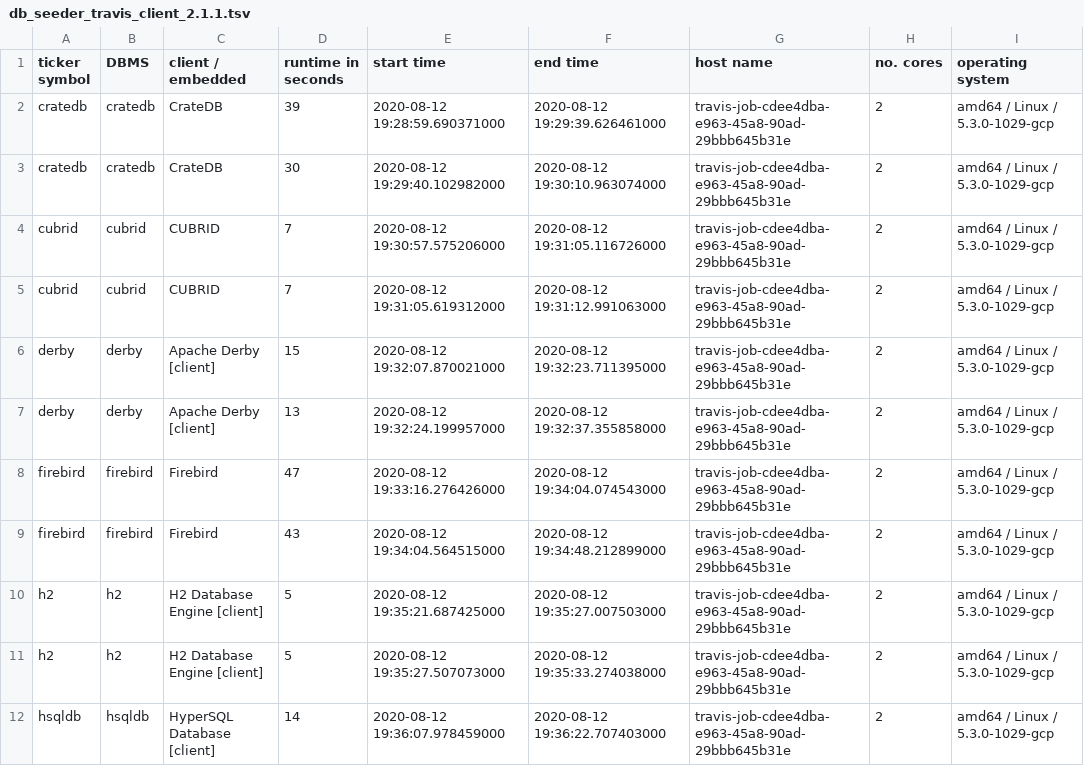
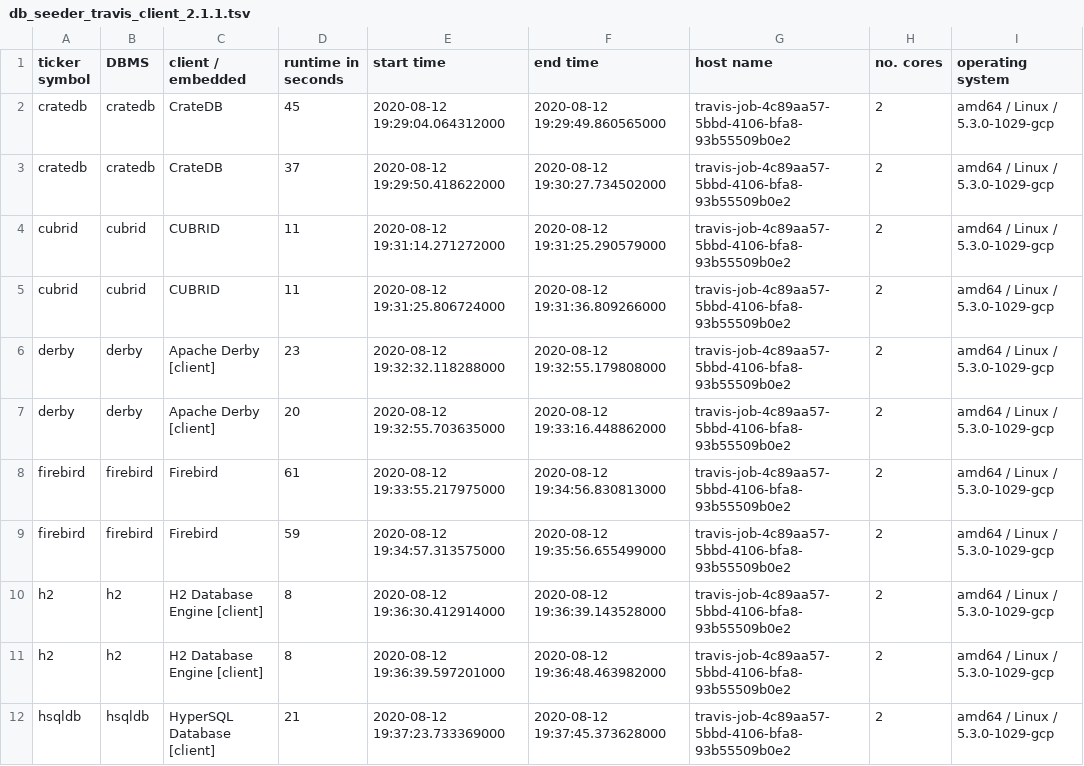
Before and after one commit to KonnexionsGmbH/db_seeder, a TSV file: resources/statistics/db_seeder_travis_client_2.1.1.tsv, drawn as a sheet; only a part is shown; the diff covers the shown part only.

Commit message:
Travis update: 12.08.2020 20:09:40 (Build 333)
[skip ci]

```diff
--- a/resources/statistics/db_seeder_travis_client_2.1.1.tsv
+++ b/resources/statistics/db_seeder_travis_client_2.1.1.tsv
@@ -1,12 +1,12 @@
 ticker symbol	DBMS	client / embedded	runtime in seconds	start time	end time	host name	no. cores	operating system
-cratedb	cratedb	CrateDB	39	2020-08-12 19:28:59.690371000	2020-08-12 19:29:39.626461000	travis-job-cdee4dba-e963-45a8-90ad-29bbb645b31e	2	amd64 / Linux / 5.3.0-1029-gcp
-cratedb	cratedb	CrateDB	30	2020-08-12 19:29:40.102982000	2020-08-12 19:30:10.963074000	travis-job-cdee4dba-e963-45a8-90ad-29bbb645b31e	2	amd64 / Linux / 5.3.0-1029-gcp
-cubrid	cubrid	CUBRID	7	2020-08-12 19:30:57.575206000	2020-08-12 19:31:05.116726000	travis-job-cdee4dba-e963-45a8-90ad-29bbb645b31e	2	amd64 / Linux / 5.3.0-1029-gcp
-cubrid	cubrid	CUBRID	7	2020-08-12 19:31:05.619312000	2020-08-12 19:31:12.991063000	travis-job-cdee4dba-e963-45a8-90ad-29bbb645b31e	2	amd64 / Linux / 5.3.0-1029-gcp
-derby	derby	Apache Derby [client]	15	2020-08-12 19:32:07.870021000	2020-08-12 19:32:23.711395000	travis-job-cdee4dba-e963-45a8-90ad-29bbb645b31e	2	amd64 / Linux / 5.3.0-1029-gcp
-derby	derby	Apache Derby [client]	13	2020-08-12 19:32:24.199957000	2020-08-12 19:32:37.355858000	travis-job-cdee4dba-e963-45a8-90ad-29bbb645b31e	2	amd64 / Linux / 5.3.0-1029-gcp
-firebird	firebird	Firebird	47	2020-08-12 19:33:16.276426000	2020-08-12 19:34:04.074543000	travis-job-cdee4dba-e963-45a8-90ad-29bbb645b31e	2	amd64 / Linux / 5.3.0-1029-gcp
-firebird	firebird	Firebird	43	2020-08-12 19:34:04.564515000	2020-08-12 19:34:48.212899000	travis-job-cdee4dba-e963-45a8-90ad-29bbb645b31e	2	amd64 / Linux / 5.3.0-1029-gcp
-h2	h2	H2 Database Engine [client]	5	2020-08-12 19:35:21.687425000	2020-08-12 19:35:27.007503000	travis-job-cdee4dba-e963-45a8-90ad-29bbb645b31e	2	amd64 / Linux / 5.3.0-1029-gcp
-h2	h2	H2 Database Engine [client]	5	2020-08-12 19:35:27.507073000	2020-08-12 19:35:33.274038000	travis-job-cdee4dba-e963-45a8-90ad-29bbb645b31e	2	amd64 / Linux / 5.3.0-1029-gcp
-hsqldb	hsqldb	HyperSQL Database [client]	14	2020-08-12 19:36:07.978459000	2020-08-12 19:36:22.707403000	travis-job-cdee4dba-e963-45a8-90ad-29bbb645b31e	2	amd64 / Linux / 5.3.0-1029-gcp
+cratedb	cratedb	CrateDB	45	2020-08-12 19:29:04.064312000	2020-08-12 19:29:49.860565000	travis-job-4c89aa57-5bbd-4106-bfa8-93b55509b0e2	2	amd64 / Linux / 5.3.0-1029-gcp
+cratedb	cratedb	CrateDB	37	2020-08-12 19:29:50.418622000	2020-08-12 19:30:27.734502000	travis-job-4c89aa57-5bbd-4106-bfa8-93b55509b0e2	2	amd64 / Linux / 5.3.0-1029-gcp
+cubrid	cubrid	CUBRID	11	2020-08-12 19:31:14.271272000	2020-08-12 19:31:25.290579000	travis-job-4c89aa57-5bbd-4106-bfa8-93b55509b0e2	2	amd64 / Linux / 5.3.0-1029-gcp
+cubrid	cubrid	CUBRID	11	2020-08-12 19:31:25.806724000	2020-08-12 19:31:36.809266000	travis-job-4c89aa57-5bbd-4106-bfa8-93b55509b0e2	2	amd64 / Linux / 5.3.0-1029-gcp
+derby	derby	Apache Derby [client]	23	2020-08-12 19:32:32.118288000	2020-08-12 19:32:55.179808000	travis-job-4c89aa57-5bbd-4106-bfa8-93b55509b0e2	2	amd64 / Linux / 5.3.0-1029-gcp
+derby	derby	Apache Derby [client]	20	2020-08-12 19:32:55.703635000	2020-08-12 19:33:16.448862000	travis-job-4c89aa57-5bbd-4106-bfa8-93b55509b0e2	2	amd64 / Linux / 5.3.0-1029-gcp
+firebird	firebird	Firebird	61	2020-08-12 19:33:55.217975000	2020-08-12 19:34:56.830813000	travis-job-4c89aa57-5bbd-4106-bfa8-93b55509b0e2	2	amd64 / Linux / 5.3.0-1029-gcp
+firebird	firebird	Firebird	59	2020-08-12 19:34:57.313575000	2020-08-12 19:35:56.655499000	travis-job-4c89aa57-5bbd-4106-bfa8-93b55509b0e2	2	amd64 / Linux / 5.3.0-1029-gcp
+h2	h2	H2 Database Engine [client]	8	2020-08-12 19:36:30.412914000	2020-08-12 19:36:39.143528000	travis-job-4c89aa57-5bbd-4106-bfa8-93b55509b0e2	2	amd64 / Linux / 5.3.0-1029-gcp
+h2	h2	H2 Database Engine [client]	8	2020-08-12 19:36:39.597201000	2020-08-12 19:36:48.463982000	travis-job-4c89aa57-5bbd-4106-bfa8-93b55509b0e2	2	amd64 / Linux / 5.3.0-1029-gcp
+hsqldb	hsqldb	HyperSQL Database [client]	21	2020-08-12 19:37:23.733369000	2020-08-12 19:37:45.373628000	travis-job-4c89aa57-5bbd-4106-bfa8-93b55509b0e2	2	amd64 / Linux / 5.3.0-1029-gcp
```
Also changed, not shown: 68 edited cells elsewhere in this file.
